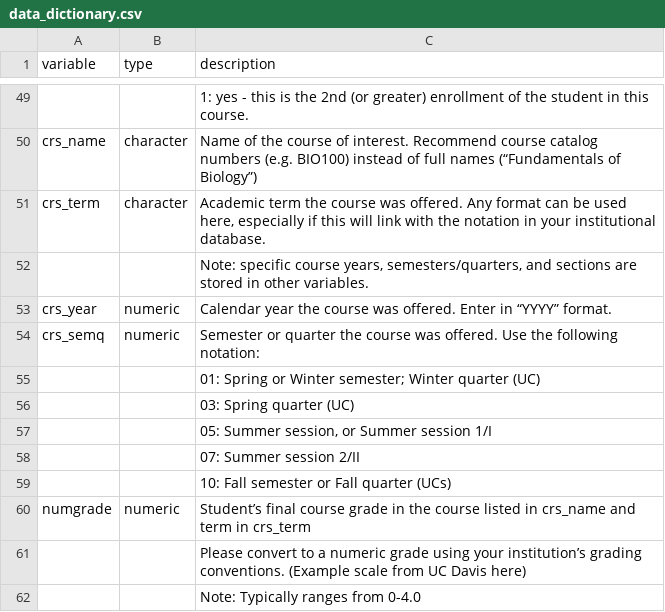
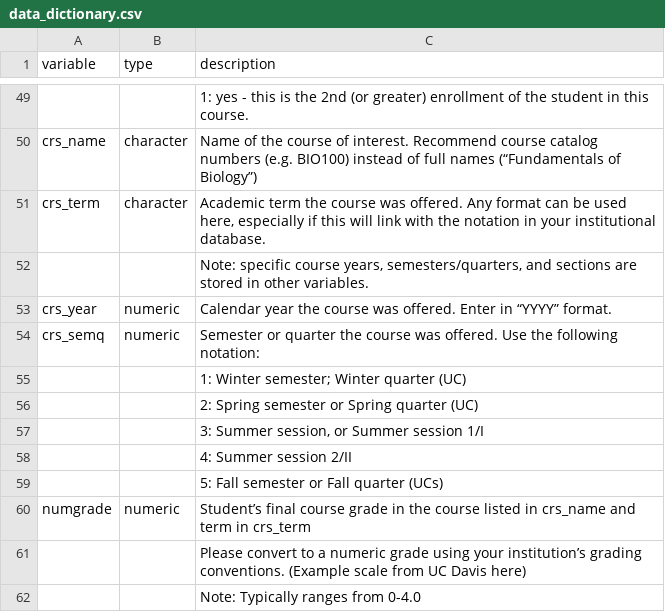
Before and after one commit to centerforbiophotonics/SEISMIC-equity-measures, a CSV file: data_dictionary.csv, drawn as a sheet; only a part is shown, gaps mark what is left out.

Commit message:
change `crs_semq` encoding in data dictionary
new encoding properly checked in "Check Your Data" script

```diff
--- a/data_dictionary.csv
+++ b/data_dictionary.csv
@@ -54,7 +54,7 @@ crs_year,numeric,Calendar year the course was offered. Enter in “YYYY” forma
 crs_semq,numeric,Semester or quarter the course was offered. Use the following notation:
-,,01: Spring or Winter semester; Winter quarter (UC)
-,,03: Spring quarter (UC)
-,,"05: Summer session, or Summer session 1/I"
-,,07: Summer session 2/II
-,,10: Fall semester or Fall quarter (UCs)
+,,1:  Winter semester; Winter quarter (UC)
+,,2: Spring semester or Spring quarter (UC)
+,,"3: Summer session, or Summer session 1/I"
+,,4: Summer session 2/II
+,,5: Fall semester or Fall quarter (UCs)
 numgrade,numeric,Student’s final course grade in the course listed in crs_name and term in crs_term
```
Also changed, not shown: 1 other file.
